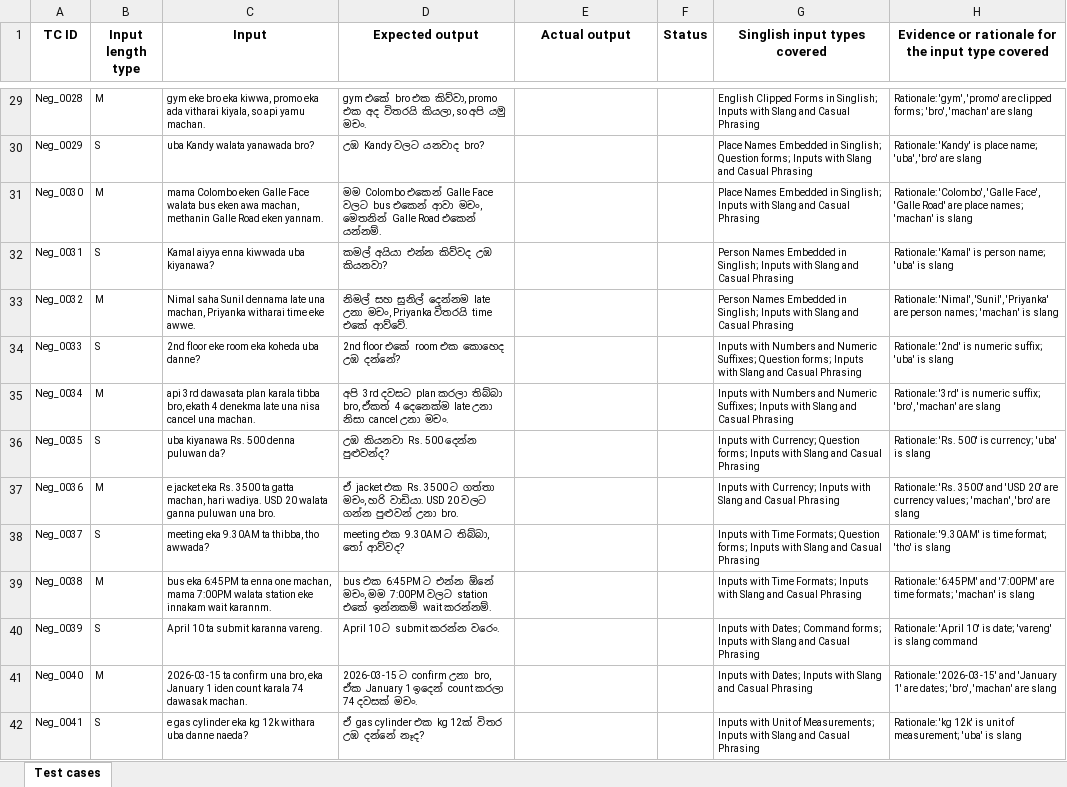
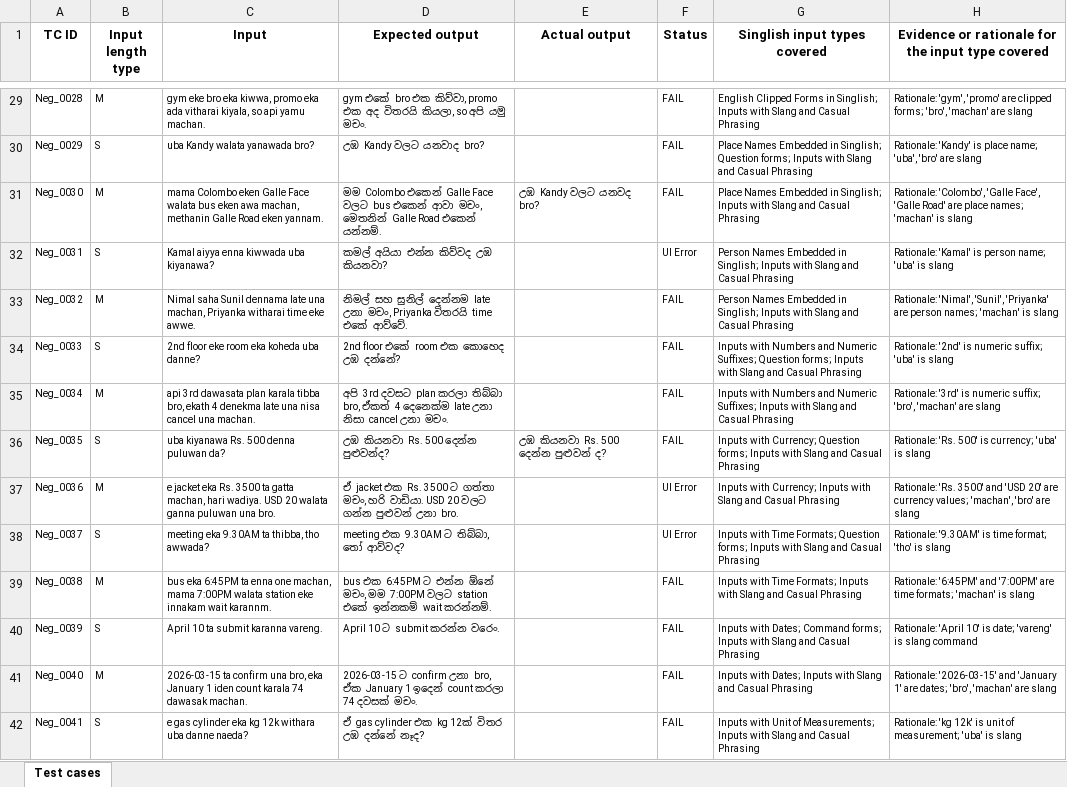
Before and after one commit to Sahan2002-cmd/IT3010-ASSIGNEMENT_01, an Excel workbook: test_automation/Assignment 1 - Test cases.xlsx, sheet Test cases, drawn as a sheet; only a part is shown, gaps mark what is left out; values as stored, in another font and other column widths than the file's, no borders; the diff covers the shown part only; the diff names each change by its address in the sheet, - before the commit and + after, or states it on an @@ line.

Commit message:
Update test cases Excel file with modifications

```diff
--- a/test_automation/Assignment 1 - Test cases.xlsx (sheet Test cases)
+++ b/test_automation/Assignment 1 - Test cases.xlsx (sheet Test cases)
-F29:F31 (Status): (empty)
+F29:F31 (Status): FAIL
-E31 (Actual output): (empty)
+E31 (Actual output): උඹ Kandy වලට යනවද bro?
-F32 (Status): (empty)
+F32 (Status): UI Error
-F33:F36 (Status): (empty)
+F33:F36 (Status): FAIL
-E36 (Actual output): (empty)
+E36 (Actual output): උඹ කියනවා Rs. 500 දෙන්න පුළුවන් ද?
-F37:F38 (Status): (empty)
+F37:F38 (Status): UI Error
-F39:F42 (Status): (empty)
+F39:F42 (Status): FAIL
```
Also changed, not shown: 83 edited cells elsewhere in this sheet.
